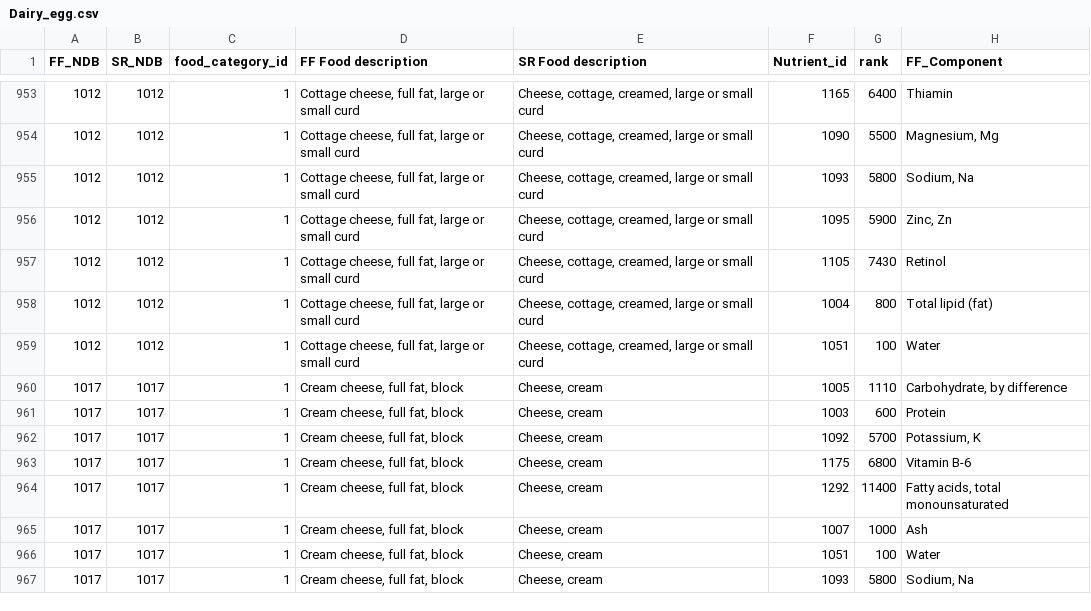
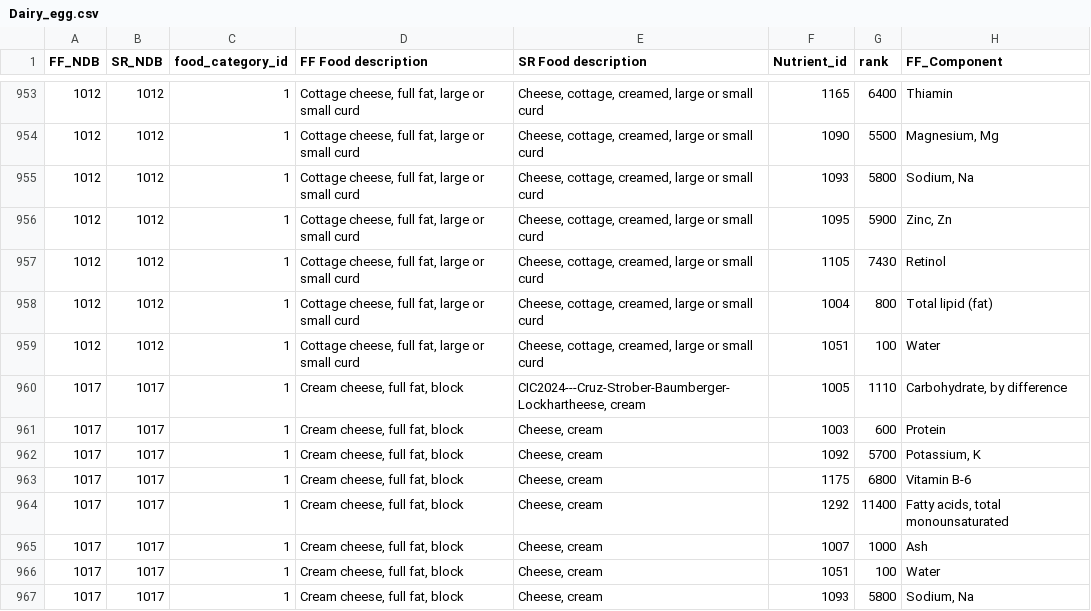
Before and after one commit to JonCruz9006/IC2024---Cruz-Strober-Baumberger-Lockhart, a CSV file: Dairy_egg.csv, drawn as a sheet; only a part is shown, gaps mark what is left out; the diff names each change by its address in the sheet, - before the commit and + after, or states it on an @@ line.

```diff
--- a/Dairy_egg.csv
+++ b/Dairy_egg.csv
-E960 (SR Food description): Cheese, cream
+E960 (SR Food description): CIC2024---Cruz-Strober-Baumberger-Lockhartheese, cream
```
Also changed, not shown: 1 other file.
